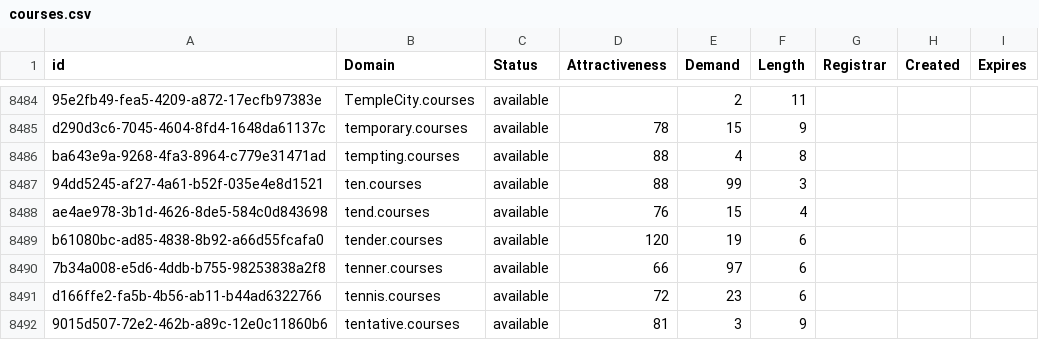
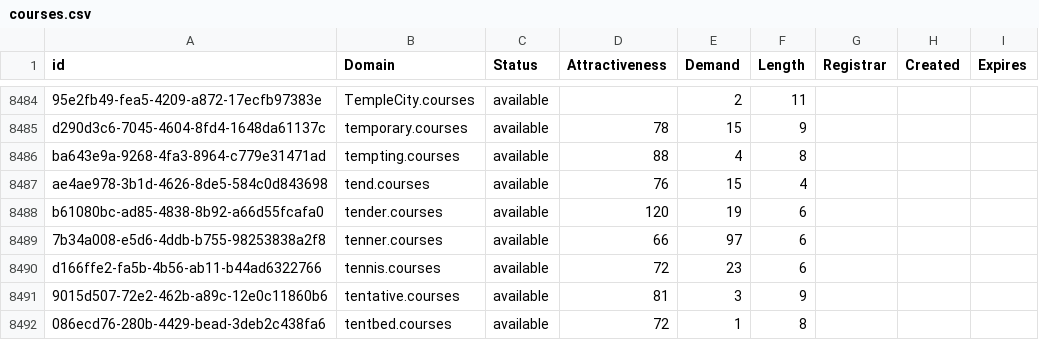
Before and after one commit to UniqueDomains/courses-oneword-domains, a CSV file: courses.csv, drawn as a sheet; only a part is shown, gaps mark what is left out; the shorter side is filled out with more unchanged rows.

Commit message:
Domains update

```diff
--- a/courses.csv
+++ b/courses.csv
@@ -8486,3 +8486,2 @@ d290d3c6-7045-4604-8fd4-1648da61137c,temporary.courses,available,78,15,9,,,
 ba643e9a-9268-4fa3-8964-c779e31471ad,tempting.courses,available,88,4,8,,,
-94dd5245-af27-4a61-b52f-035e4e8d1521,ten.courses,available,88,99,3,,,
 ae4ae978-3b1d-4626-8de5-584c0d843698,tend.courses,available,76,15,4,,,
```
Also changed, not shown: 2 other files.
